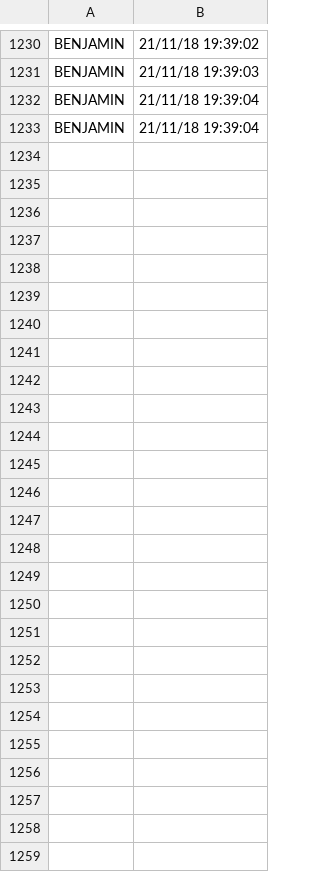
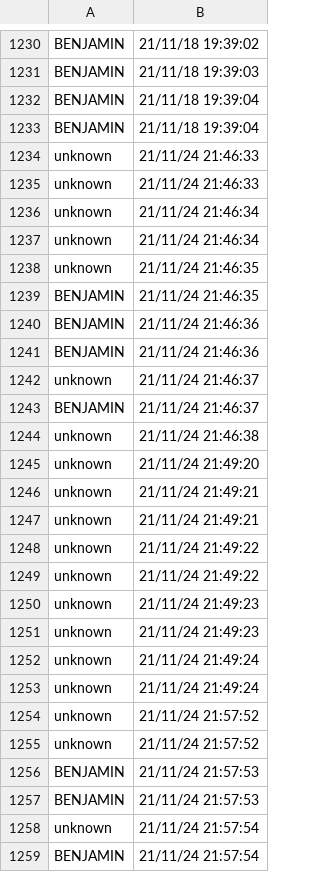
Before and after one commit to lgsilvestre/G3_Metodologia_2_2021, a CSV file: Attendance.csv, drawn as a sheet; only a part is shown, gaps mark what is left out.

```diff
--- a/Attendance.csv
+++ b/Attendance.csv
@@ -1233 +1233,27 @@ BENJAMIN,21/11/18 19:39:04
 BENJAMIN,21/11/18 19:39:04
+unknown,21/11/24 21:46:33
+unknown,21/11/24 21:46:33
+unknown,21/11/24 21:46:34
+unknown,21/11/24 21:46:34
+unknown,21/11/24 21:46:35
+BENJAMIN,21/11/24 21:46:35
+BENJAMIN,21/11/24 21:46:36
+BENJAMIN,21/11/24 21:46:36
+unknown,21/11/24 21:46:37
+BENJAMIN,21/11/24 21:46:37
+unknown,21/11/24 21:46:38
+unknown,21/11/24 21:49:20
+unknown,21/11/24 21:49:21
+unknown,21/11/24 21:49:21
+unknown,21/11/24 21:49:22
+unknown,21/11/24 21:49:22
+unknown,21/11/24 21:49:23
+unknown,21/11/24 21:49:23
+unknown,21/11/24 21:49:24
+unknown,21/11/24 21:49:24
+unknown,21/11/24 21:57:52
+unknown,21/11/24 21:57:52
+BENJAMIN,21/11/24 21:57:53
+BENJAMIN,21/11/24 21:57:53
+unknown,21/11/24 21:57:54
+BENJAMIN,21/11/24 21:57:54
```
Also changed, not shown: 2 other files.
